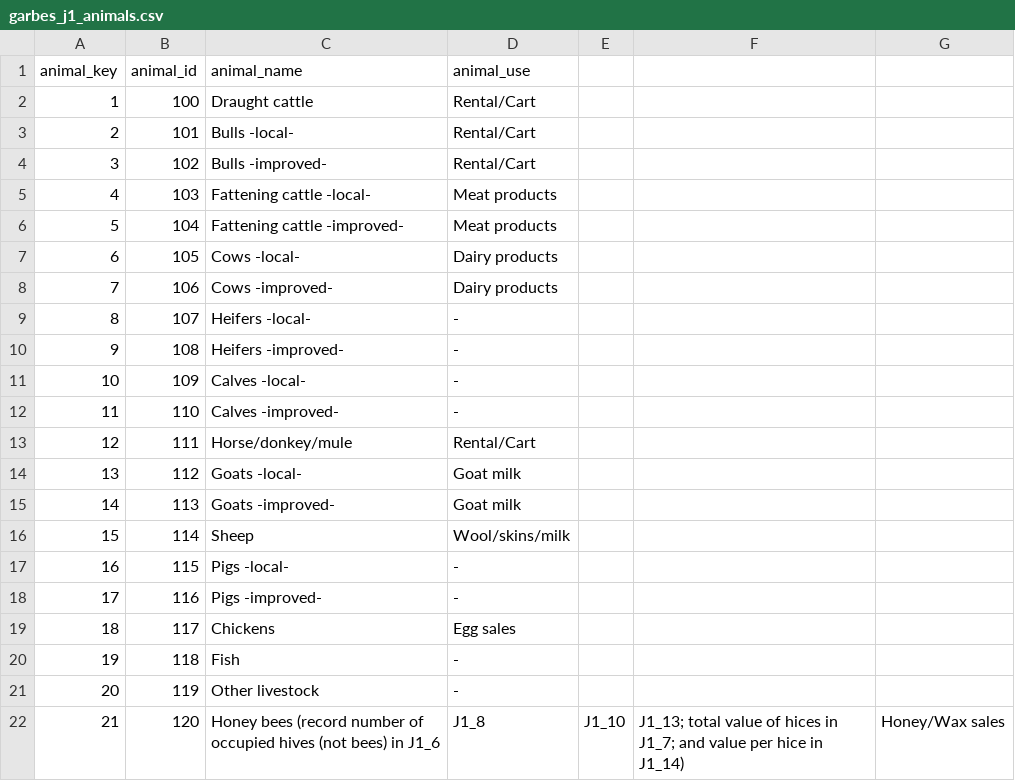
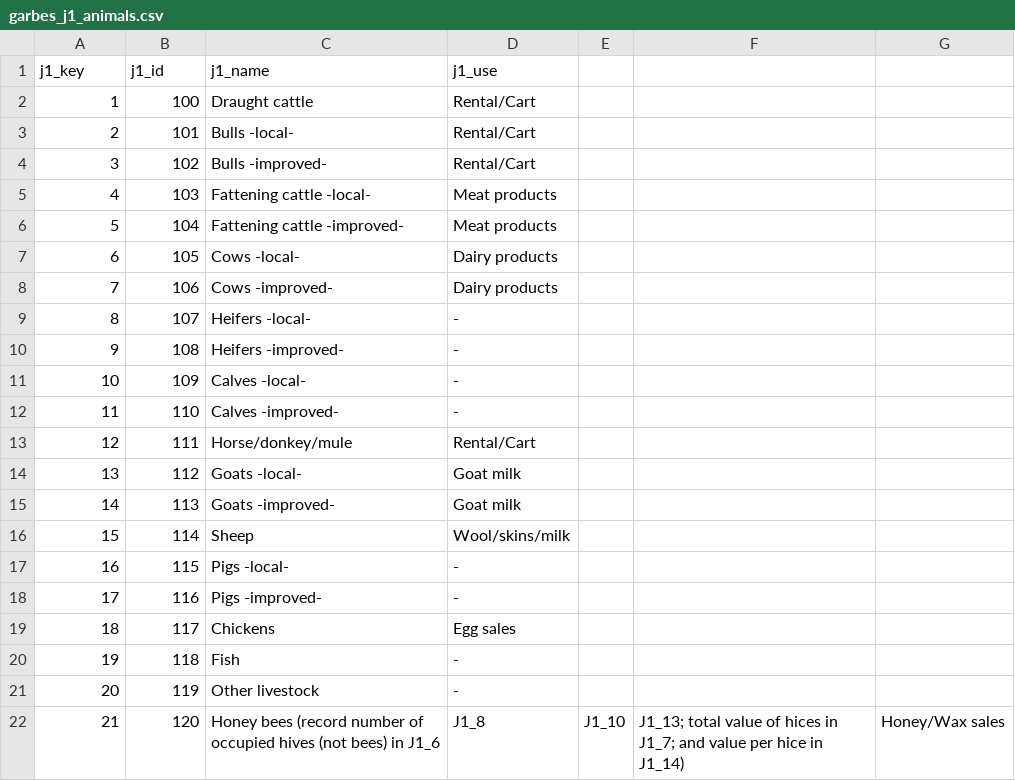
Before and after one commit to IFPRI/sda-arbes-gha, a CSV file: garbes_j1_animals.csv, drawn as a sheet; removed rows and columns are numbered as before the commit, all else as after; the diff names each change by its address in the sheet, - before the commit and + after, or states it on an @@ line.

```diff
--- a/garbes_j1_animals.csv
+++ b/garbes_j1_animals.csv
-row 1: animal_key | animal_id | animal_name | animal_use
+row 1: j1_key | j1_id | j1_name | j1_use
```
Also changed, not shown: garbes_g_crops_long.csv, 3 other files.
